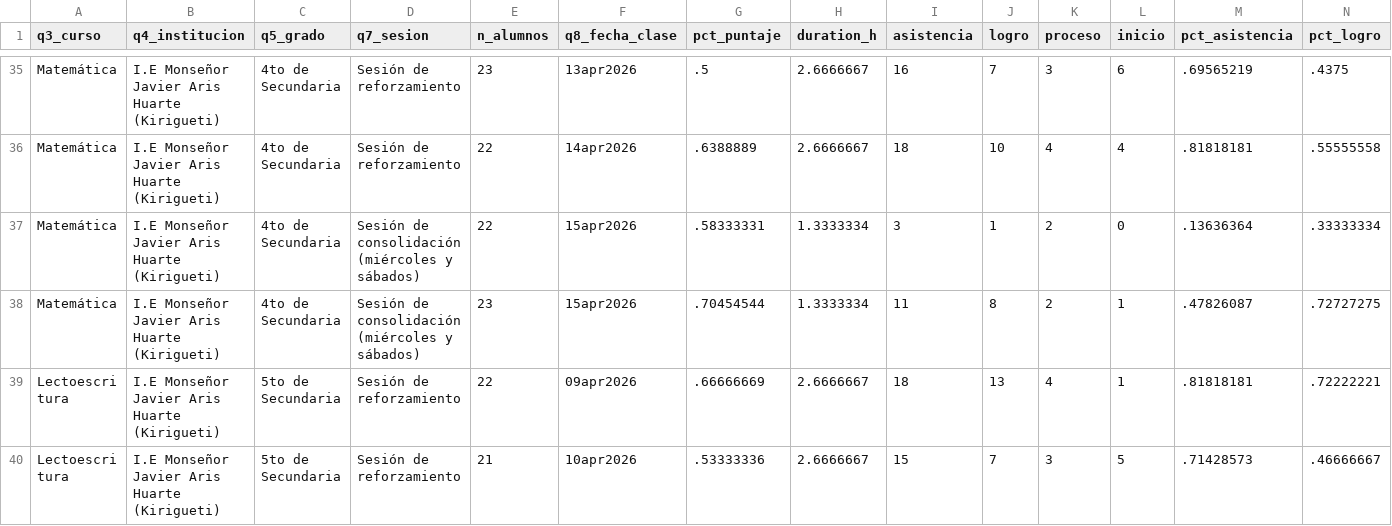
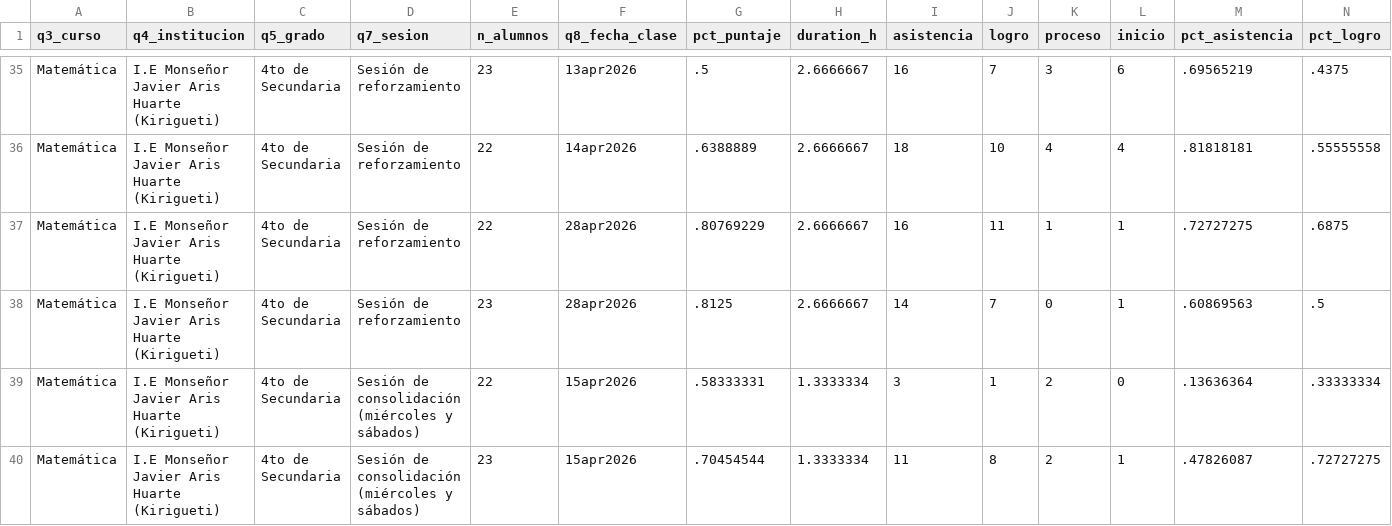
Before and after one commit to lateriteperu/dashboard_nivelacion_educativa, a CSV file: plus_petrol_2026_pii_grupal_clases.csv, drawn as a sheet; only a part is shown, gaps mark what is left out; the shorter side is filled out with more unchanged rows; rows hold the shown columns only; the diff names each change by its address in the sheet, - before the commit and + after, or states it on an @@ line.

Commit message:
update_29_04

```diff
--- a/plus_petrol_2026_pii_grupal_clases.csv
+++ b/plus_petrol_2026_pii_grupal_clases.csv
+row 37: Matemática | I.E Monseñor Javier Aris Huarte (Kirigueti) | 4to de Secundaria | Sesión de reforzamiento | 22 | 28apr2026 | .80769229 | 2.6666667 | 16 | 11 | 1 | 1 | .72727275 | .6875
+row 38: Matemática | I.E Monseñor Javier Aris Huarte (Kirigueti) | 4to de Secundaria | Sesión de reforzamiento | 23 | 28apr2026 | .8125 | 2.6666667 | 14 | 7 | 0 | 1 | .60869563 | .5
```
